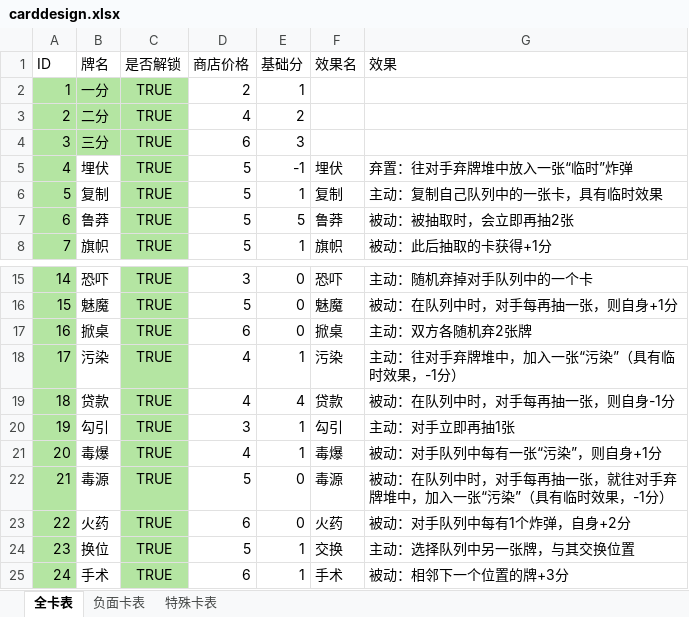
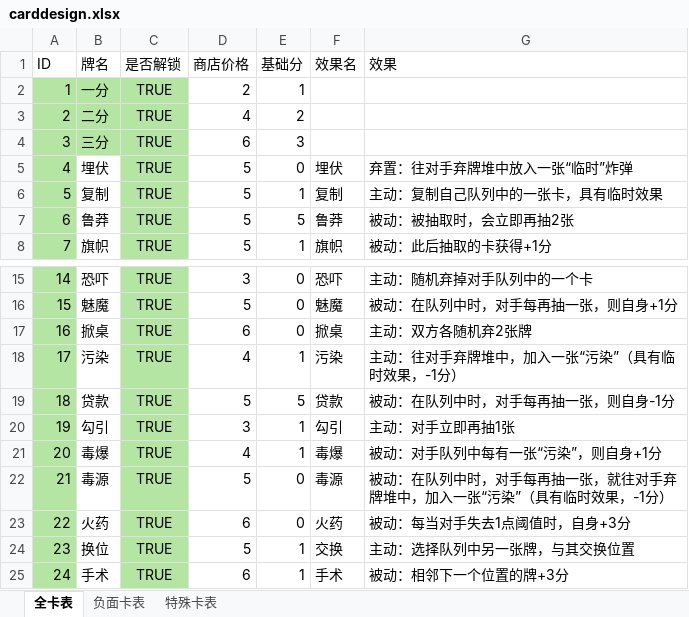
Before and after one commit to RongHua778/ChoubaoGame, an Excel workbook: Data/carddesign.xlsx, sheet 全卡表, drawn as a sheet; only a part is shown, gaps mark what is left out; values as stored, in another font and other column widths than the file's, no borders; the diff covers the shown part only; the diff names each change by its address in the sheet, - before the commit and + after, or states it on an @@ line.

```diff
--- a/Data/carddesign.xlsx (sheet 全卡表)
+++ b/Data/carddesign.xlsx (sheet 全卡表)
-E5 (基础分): -1
+E5 (基础分): 0
-D19 (商店价格): 4
+D19 (商店价格): 5
-E19 (基础分): 4
+E19 (基础分): 5
-G23 (效果): 被动：对手队列中每有1个炸弹，自身+2分
+G23 (效果): 被动：每当对手失去1点阈值时，自身+3分
```
Also changed, not shown: 13 added rows, 1 removed row and 5 edited cells elsewhere in this sheet, sheet 负面卡表, 9 other files.
